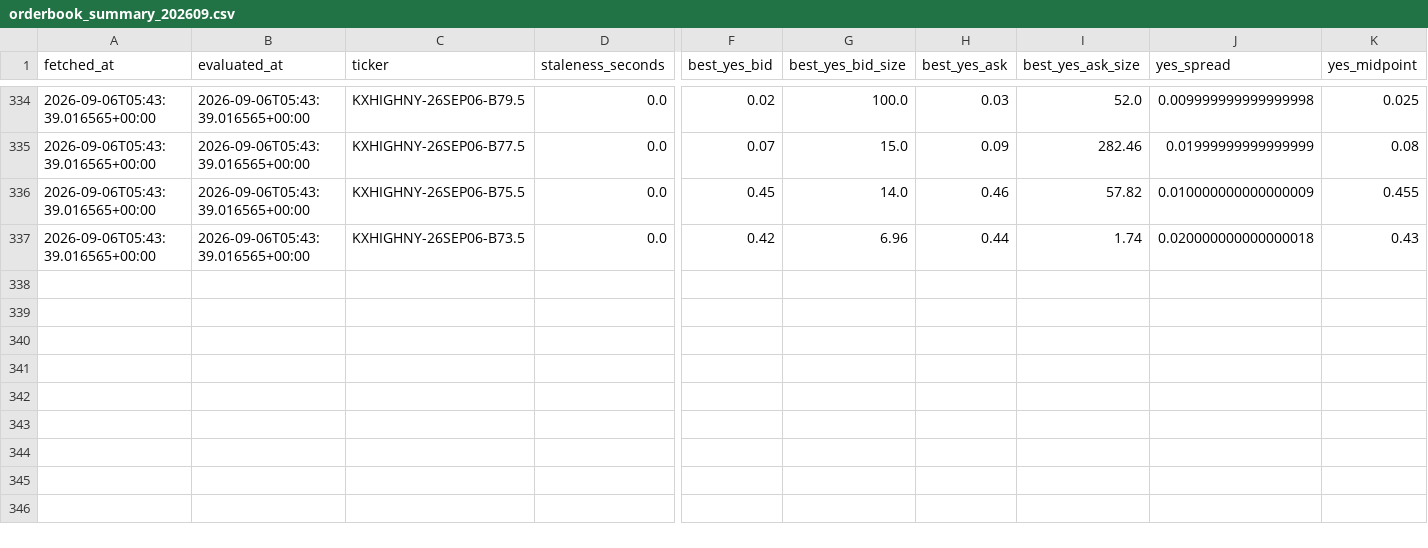
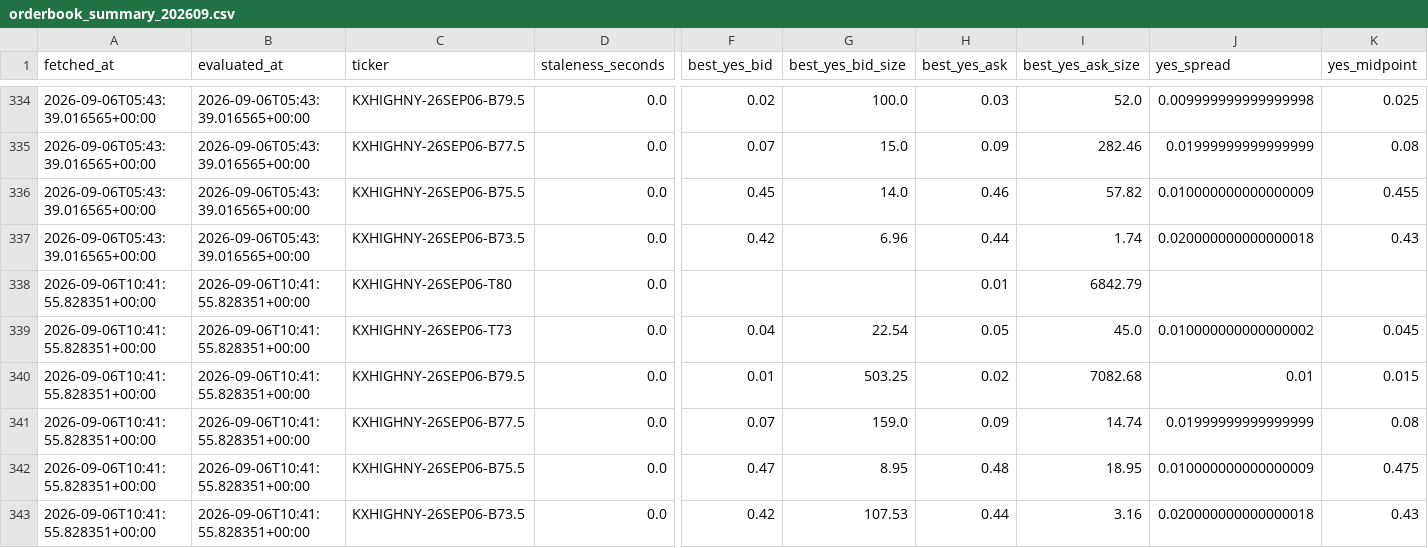
Before and after one commit to ericzzhang27-sys/Kalshi-Weather-Trading, a CSV file: data/raw/kalshi_orderbooks/orderbook_summary_202609.csv, drawn as a sheet; only a part is shown, gaps mark what is left out; rows hold the shown columns only; the diff names each change by its address in the sheet, - before the commit and + after, or states it on an @@ line.

```diff
--- a/data/raw/kalshi_orderbooks/orderbook_summary_202609.csv
+++ b/data/raw/kalshi_orderbooks/orderbook_summary_202609.csv
+row 338: 2026-09-06T10:41:55.828351+00:00 | 2026-09-06T10:41:55.828351+00:00 | KXHIGHNY-26SEP06-T80 | 0.0 |  |  | 0.01 | 6842.79
+row 339: 2026-09-06T10:41:55.828351+00:00 | 2026-09-06T10:41:55.828351+00:00 | KXHIGHNY-26SEP06-T73 | 0.0 | 0.04 | 22.54 | 0.05 | 45.0 | 0.010000000000000002 | 0.045
+row 340: 2026-09-06T10:41:55.828351+00:00 | 2026-09-06T10:41:55.828351+00:00 | KXHIGHNY-26SEP06-B79.5 | 0.0 | 0.01 | 503.25 | 0.02 | 7082.68 | 0.01 | 0.015
+row 341: 2026-09-06T10:41:55.828351+00:00 | 2026-09-06T10:41:55.828351+00:00 | KXHIGHNY-26SEP06-B77.5 | 0.0 | 0.07 | 159.0 | 0.09 | 14.74 | 0.01999999999999999 | 0.08
+row 342: 2026-09-06T10:41:55.828351+00:00 | 2026-09-06T10:41:55.828351+00:00 | KXHIGHNY-26SEP06-B75.5 | 0.0 | 0.47 | 8.95 | 0.48 | 18.95 | 0.010000000000000009 | 0.475
+row 343: 2026-09-06T10:41:55.828351+00:00 | 2026-09-06T10:41:55.828351+00:00 | KXHIGHNY-26SEP06-B73.5 | 0.0 | 0.42 | 107.53 | 0.44 | 3.16 | 0.020000000000000018 | 0.43
```
Also changed, not shown: data/raw/kalshi_orderbooks/scrape_log.csv, 4 other files.
